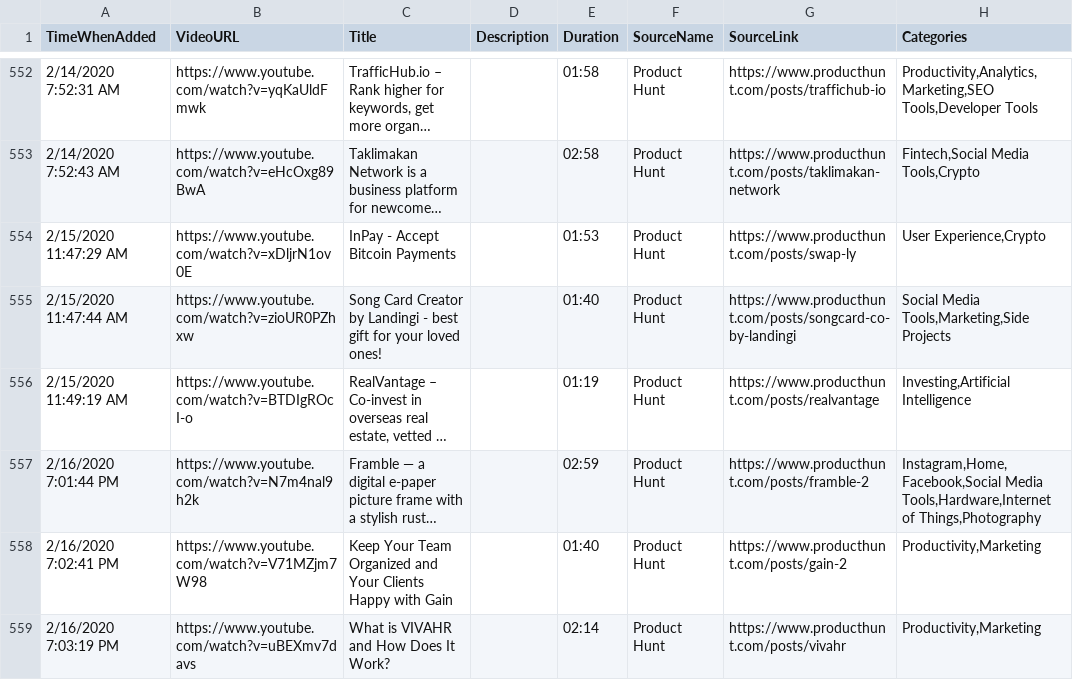
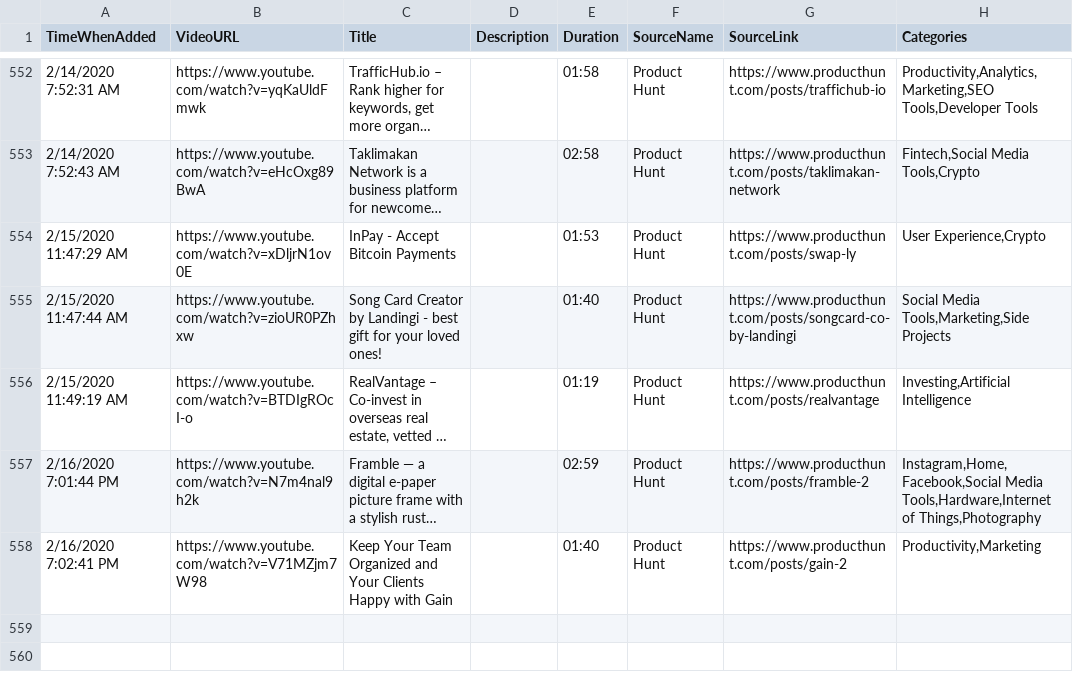
Before and after one commit to productvideostv/website, a CSV file: ProductVideosPlaylist.csv, drawn as a sheet; only a part is shown, gaps mark what is left out; long unchanged cells end in …; the diff names each change by its address in the sheet, - before the commit and + after, or states it on an @@ line.

Commit message:
Deleted one product.

```diff
--- a/ProductVideosPlaylist.csv
+++ b/ProductVideosPlaylist.csv
-row 559: 2/16/2020 7:03:19 PM | https://www.youtube.com/watch?v=uBEXmv7davs | What is VIVAHR and How Does It Work? |  | 02:14 | Product Hunt | https://www.producthunt.com/posts/vivahr | Productivity,Marketing
```
